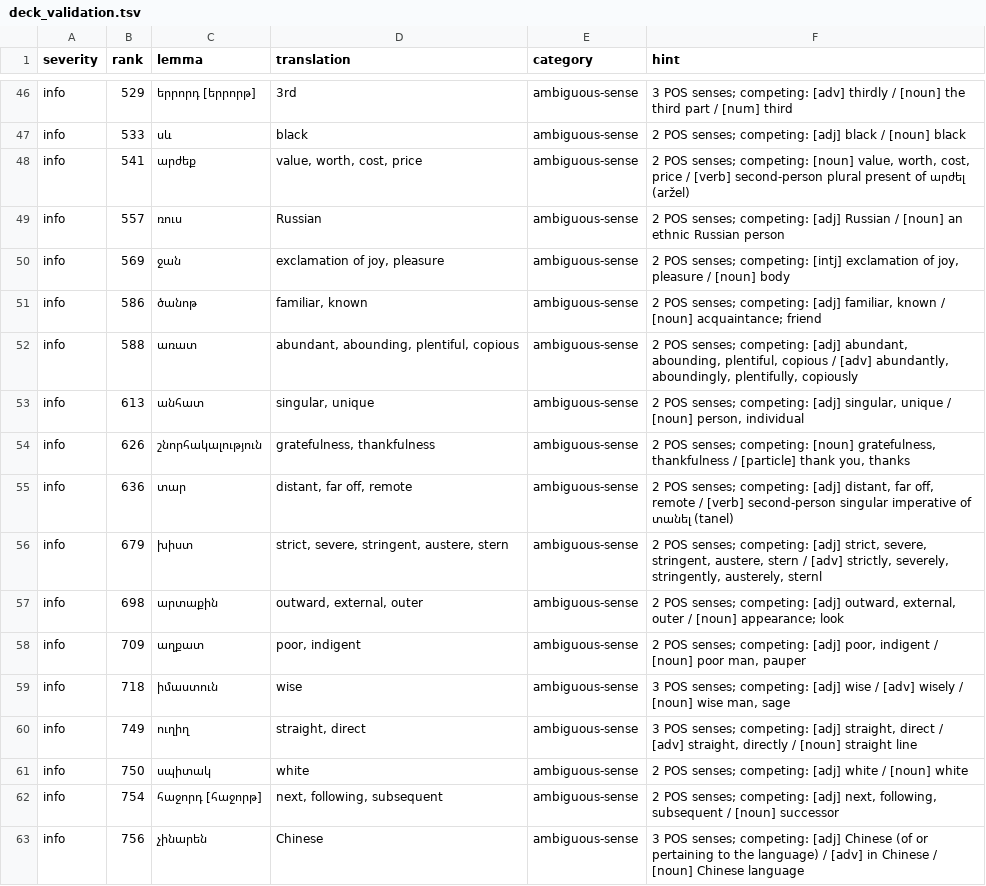
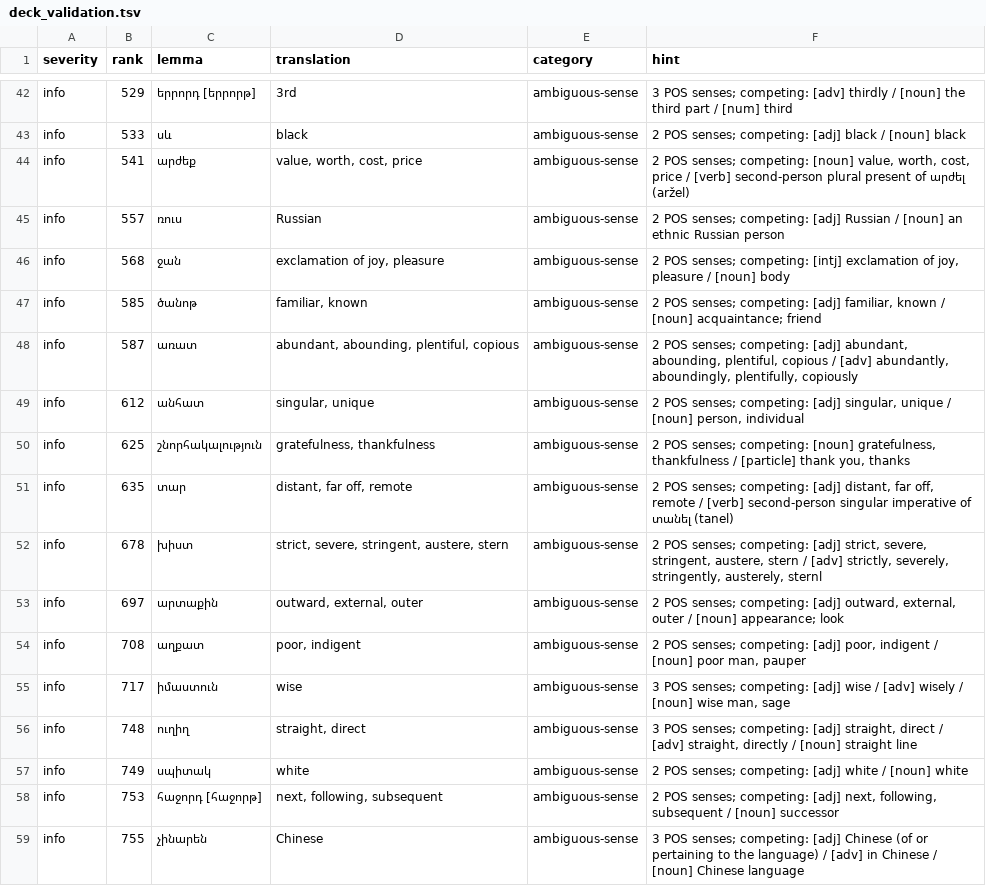
Before and after one commit to homage2sewage/hayeren, a TSV file: frequency/out/deck_validation.tsv, drawn as a sheet; only a part is shown, gaps mark what is left out; the diff covers the shown part only.

```diff
--- a/frequency/out/deck_validation.tsv
+++ b/frequency/out/deck_validation.tsv
@@ -49,15 +45,15 @@ info	541	արժեք	value, worth, cost, price	ambiguous-sense	2 POS senses; comp
 info	557	ռուս	Russian	ambiguous-sense	2 POS senses; competing: [adj] Russian / [noun] an ethnic Russian person
-info	569	ջան	exclamation of joy, pleasure	ambiguous-sense	2 POS senses; competing: [intj] exclamation of joy, pleasure / [noun] body
-info	586	ծանոթ	familiar, known	ambiguous-sense	2 POS senses; competing: [adj] familiar, known / [noun] acquaintance; friend
-info	588	առատ	abundant, abounding, plentiful, copious	ambiguous-sense	2 POS senses; competing: [adj] abundant, abounding, plentiful, copious / [adv] abundantly, aboundingly, plentifully, copiously
-info	613	անհատ	singular, unique	ambiguous-sense	2 POS senses; competing: [adj] singular, unique / [noun] person, individual
-info	626	շնորհակալություն	gratefulness, thankfulness	ambiguous-sense	2 POS senses; competing: [noun] gratefulness, thankfulness / [particle] thank you, thanks
-info	636	տար	distant, far off, remote	ambiguous-sense	2 POS senses; competing: [adj] distant, far off, remote / [verb] second-person singular imperative of տանել (tanel)
-info	679	խիստ	strict, severe, stringent, austere, stern	ambiguous-sense	2 POS senses; competing: [adj] strict, severe, stringent, austere, stern / [adv] strictly, severely, stringently, austerely, sternl
-info	698	արտաքին	outward, external, outer	ambiguous-sense	2 POS senses; competing: [adj] outward, external, outer / [noun] appearance; look
-info	709	աղքատ	poor, indigent	ambiguous-sense	2 POS senses; competing: [adj] poor, indigent / [noun] poor man, pauper
-info	718	իմաստուն	wise	ambiguous-sense	3 POS senses; competing: [adj] wise / [adv] wisely / [noun] wise man, sage
-info	749	ուղիղ	straight, direct	ambiguous-sense	3 POS senses; competing: [adj] straight, direct / [adv] straight, directly / [noun] straight line
-info	750	սպիտակ	white	ambiguous-sense	2 POS senses; competing: [adj] white / [noun] white
-info	754	հաջորդ [հաջորթ]	next, following, subsequent	ambiguous-sense	2 POS senses; competing: [adj] next, following, subsequent / [noun] successor
-info	756	չինարեն	Chinese	ambiguous-sense	3 POS senses; competing: [adj] Chinese (of or pertaining to the language) / [adv] in Chinese / [noun] Chinese language
+info	568	ջան	exclamation of joy, pleasure	ambiguous-sense	2 POS senses; competing: [intj] exclamation of joy, pleasure / [noun] body
+info	585	ծանոթ	familiar, known	ambiguous-sense	2 POS senses; competing: [adj] familiar, known / [noun] acquaintance; friend
+info	587	առատ	abundant, abounding, plentiful, copious	ambiguous-sense	2 POS senses; competing: [adj] abundant, abounding, plentiful, copious / [adv] abundantly, aboundingly, plentifully, copiously
+info	612	անհատ	singular, unique	ambiguous-sense	2 POS senses; competing: [adj] singular, unique / [noun] person, individual
+info	625	շնորհակալություն	gratefulness, thankfulness	ambiguous-sense	2 POS senses; competing: [noun] gratefulness, thankfulness / [particle] thank you, thanks
+info	635	տար	distant, far off, remote	ambiguous-sense	2 POS senses; competing: [adj] distant, far off, remote / [verb] second-person singular imperative of տանել (tanel)
+info	678	խիստ	strict, severe, stringent, austere, stern	ambiguous-sense	2 POS senses; competing: [adj] strict, severe, stringent, austere, stern / [adv] strictly, severely, stringently, austerely, sternl
+info	697	արտաքին	outward, external, outer	ambiguous-sense	2 POS senses; competing: [adj] outward, external, outer / [noun] appearance; look
+info	708	աղքատ	poor, indigent	ambiguous-sense	2 POS senses; competing: [adj] poor, indigent / [noun] poor man, pauper
+info	717	իմաստուն	wise	ambiguous-sense	3 POS senses; competing: [adj] wise / [adv] wisely / [noun] wise man, sage
+info	748	ուղիղ	straight, direct	ambiguous-sense	3 POS senses; competing: [adj] straight, direct / [adv] straight, directly / [noun] straight line
+info	749	սպիտակ	white	ambiguous-sense	2 POS senses; competing: [adj] white / [noun] white
+info	753	հաջորդ [հաջորթ]	next, following, subsequent	ambiguous-sense	2 POS senses; competing: [adj] next, following, subsequent / [noun] successor
+info	755	չինարեն	Chinese	ambiguous-sense	3 POS senses; competing: [adj] Chinese (of or pertaining to the language) / [adv] in Chinese / [noun] Chinese language
```
Also changed, not shown: 1 added row, 6 removed rows and 57 edited cells elsewhere in this file, cards/top_1000.tsv, frequency/golden_glosses.tsv, 17 other files.
